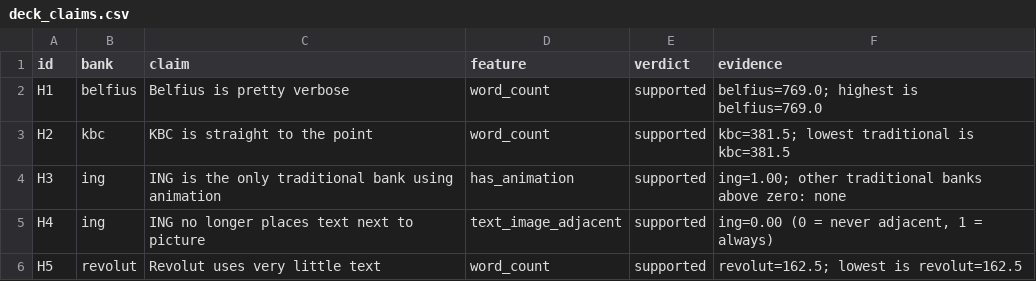
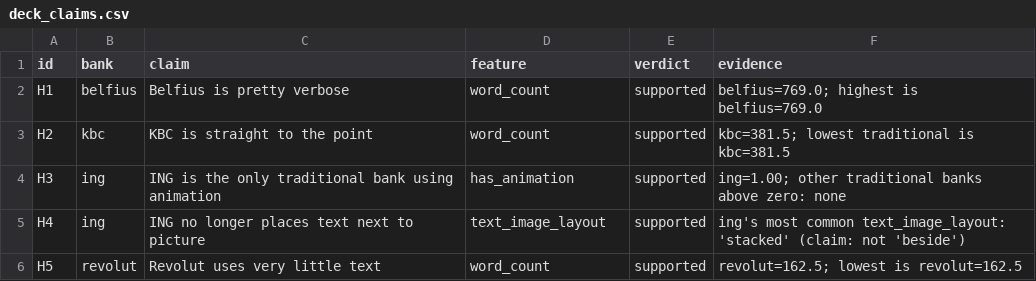
Before and after one commit to Siegried81/ing-usecase, a CSV file: outputs/deck_claims.csv, drawn as a sheet.

```diff
--- a/outputs/deck_claims.csv
+++ b/outputs/deck_claims.csv
@@ -4,3 +4,3 @@ H2,kbc,KBC is straight to the point,word_count,supported,kbc=381.5; lowest tradi
 H3,ing,ING is the only traditional bank using animation,has_animation,supported,ing=1.00; other traditional banks above zero: none
-H4,ing,ING no longer places text next to picture,text_image_adjacent,supported,"ing=0.00 (0 = never adjacent, 1 = always)"
+H4,ing,ING no longer places text next to picture,text_image_layout,supported,ing's most common text_image_layout: 'stacked' (claim: not 'beside')
 H5,revolut,Revolut uses very little text,word_count,supported,revolut=162.5; lowest is revolut=162.5
```
Also changed, not shown: outputs/category_comparison.csv, outputs/ing_vs_peers.csv, 18 other files.
